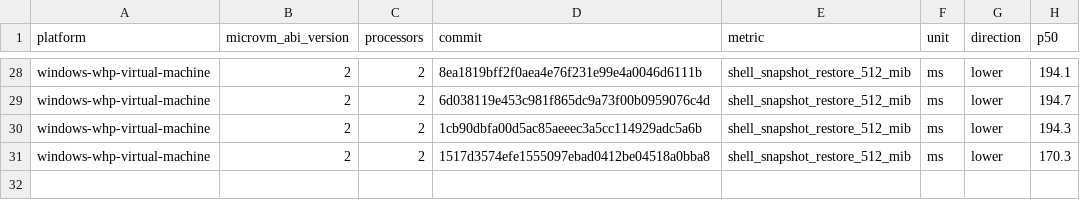
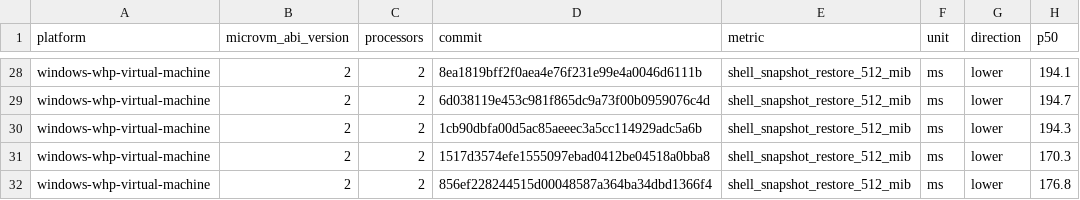
Before and after one commit to microsoft/nvx, a CSV file: data/windows-whp-virtual-machine-microvm-v2-2vcpu.csv, drawn as a sheet; only a part is shown, gaps mark what is left out.

```diff
--- a/data/windows-whp-virtual-machine-microvm-v2-2vcpu.csv
+++ b/data/windows-whp-virtual-machine-microvm-v2-2vcpu.csv
@@ -31 +31,2 @@ windows-whp-virtual-machine,2,2,1cb90dbfa00d5ac85aeeec3a5cc114929adc5a6b,shell_s
 windows-whp-virtual-machine,2,2,1517d3574efe1555097ebad0412be04518a0bba8,shell_snapshot_restore_512_mib,ms,lower,170.3
+windows-whp-virtual-machine,2,2,856ef228244515d00048587a364ba34dbd1366f4,shell_snapshot_restore_512_mib,ms,lower,176.8
```
Also changed, not shown: data/linux-kvm-virtual-machine-microvm-v2-1vcpu.csv, data/linux-mshv-virtual-machine-microvm-v2-1vcpu.csv, 9 other files.
